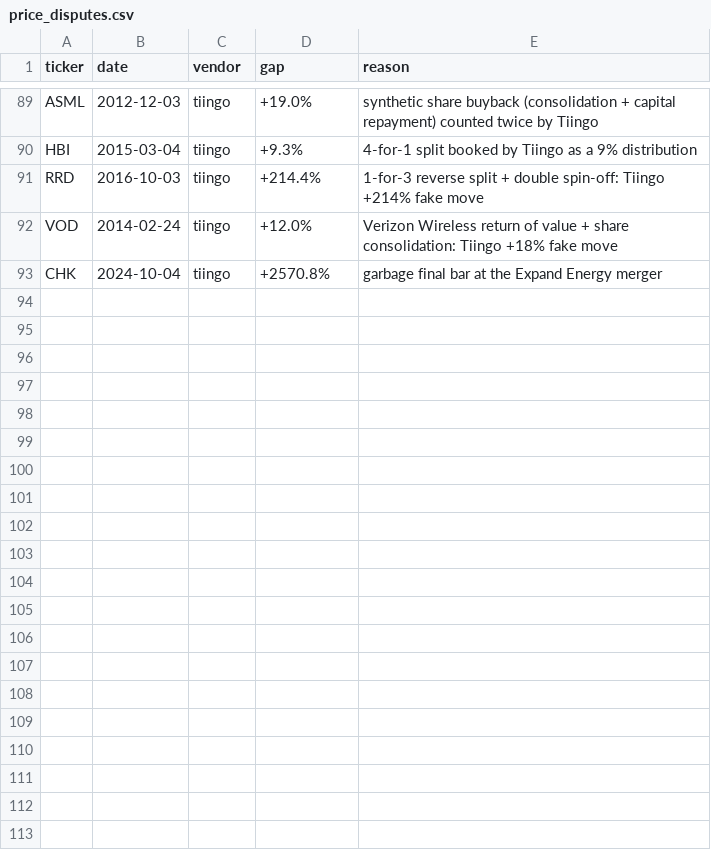
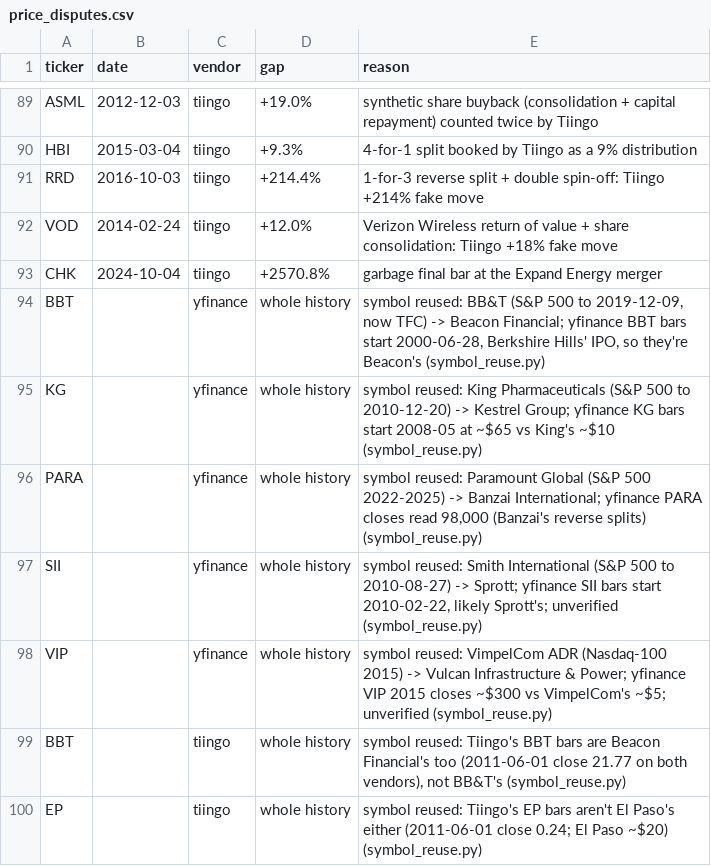
Before and after one commit to omerk1/stocks_analysis, a CSV file: src/foundation/market_common/price_disputes.csv, drawn as a sheet; only a part is shown, gaps mark what is left out; the diff names each change by its address in the sheet, - before the commit and + after, or states it on an @@ line.

Commit message:
Data hygiene: reused symbols with another company's prices; verified CIK flag (#184)
* Data hygiene: reused symbols with another company's prices; cik_verified flag

symbol_reuse.py checks former index members that have bars: the membership-era
company (Polygon as of the membership midpoint) against the symbol's current
holder (SEC), whose history yfinance serves. Reuses with bars inside the
membership window (BBT, KG, PARA, SII, VIP; EP already) become whole-history
disputes, so their labels are dropped. ticker_renames gains cik_verified, set
by resolve and backfilled from status; db.verified_cik returns a CIK only if
its name check passed. done.md #92.

* Review fixes: Tiingo disputes for BBT/EP, check unmatched rename symbols, nameless listing for review

Tiingo serves the same wrong company's bars for BBT and wrong ones for EP, so
their disputes now name both vendors. symbol_reuse no longer skips every
ticker_renames symbol, only matched renames. A Polygon listing without a name
is no_listing (review), not reused. Only the latest membership block is
checked; documented.

* Code-review fixes on data hygiene

- symbol_reuse: lookup date clipped to [since, today] as ticker_renames does
  (re-run: 3 no-listings resolved, reuse list unchanged); stored Polygon
  answers reused unless --relookup.
- Whole-history disputes leave the modeling universe (no bars), not only
  the labels, so wrong prices don't feed other tickers' ranks.
- verified_cik(ticker, on): only inside the verified window.
- A CIK with no SEC names is unknown (NULL), not wrong (0); backfill
  idempotent and counts only changed rows.
- latest_block/company_names public; one upsert helper for the three
  decision tables. Docs: counts, test total, coverage note.

```diff
--- a/src/foundation/market_common/price_disputes.csv
+++ b/src/foundation/market_common/price_disputes.csv
+row 94: BBT |  | yfinance | whole history | symbol reused: BB&T (S&P 500 to 2019-12-09, now TFC) -> Beacon Financial; yfinance BBT bars start 2000-06-28, Berkshire Hills' IPO, so they're Beacon's (symbol_reuse.py)
+row 95: KG |  | yfinance | whole history | symbol reused: King Pharmaceuticals (S&P 500 to 2010-12-20) -> Kestrel Group; yfinance KG bars start 2008-05 at ~$65 vs King's ~$10 (symbol_reuse.py)
+row 96: PARA |  | yfinance | whole history | symbol reused: Paramount Global (S&P 500 2022-2025) -> Banzai International; yfinance PARA closes read 98,000 (Banzai's reverse splits) (symbol_reuse.py)
+row 97: SII |  | yfinance | whole history | symbol reused: Smith International (S&P 500 to 2010-08-27) -> Sprott; yfinance SII bars start 2010-02-22, likely Sprott's; unverified (symbol_reuse.py)
+row 98: VIP |  | yfinance | whole history | symbol reused: VimpelCom ADR (Nasdaq-100 2015) -> Vulcan Infrastructure & Power; yfinance VIP 2015 closes ~$300 vs VimpelCom's ~$5; unverified (symbol_reuse.py)
+row 99: BBT |  | tiingo | whole history | symbol reused: Tiingo's BBT bars are Beacon Financial's too (2011-06-01 close 21.77 on both vendors), not BB&T's (symbol_reuse.py)
+row 100: EP |  | tiingo | whole history | symbol reused: Tiingo's EP bars aren't El Paso's either (2011-06-01 close 0.24; El Paso ~$20) (symbol_reuse.py)
```
Also changed, not shown: 9 other files.
